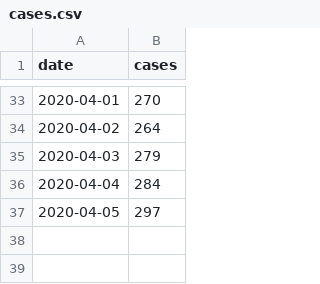
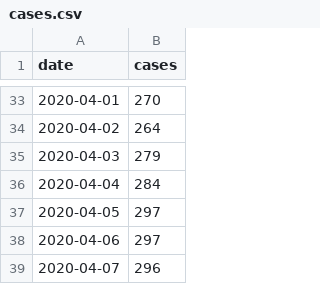
Before and after one commit to derdennis/corona-chart-essen, a CSV file: cases.csv, drawn as a sheet; only a part is shown, gaps mark what is left out.

Commit message:
Now at 296 cases.

```diff
--- a/cases.csv
+++ b/cases.csv
@@ -37 +37,3 @@ date,cases
 2020-04-05,297
+2020-04-06,297
+2020-04-07,296
```
Also changed, not shown: 1 other file.
